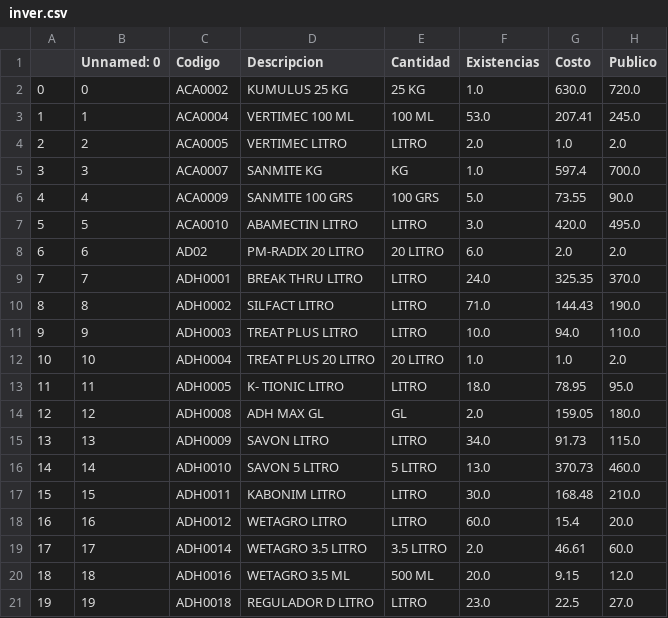
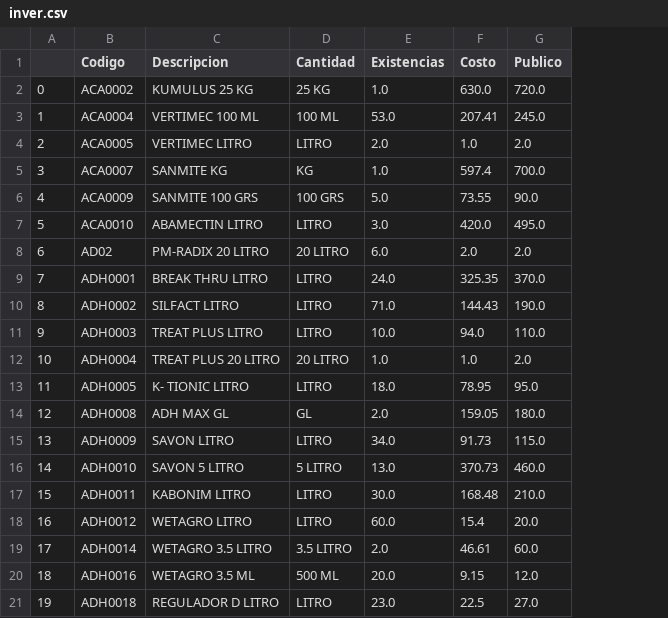
Before and after one commit to AngelAndreCotocCuzal/Proyecto_teoria_de_sistemas, a CSV file: inver.csv, drawn as a sheet; the diff names each change by its address in the sheet, - before the commit and + after, or states it on an @@ line.

```diff
--- a/inver.csv
+++ b/inver.csv
-column B (Unnamed: 0), rows 2-21: 0 | 1 | 2 | 3 | 4 | 5 | 6 | 7 | 8 | 9 | 10 | 11 | 12 | 13 | 14 | 15 | 16 | 17 | 18 | 19
```
Also changed, not shown: 2 other files.
